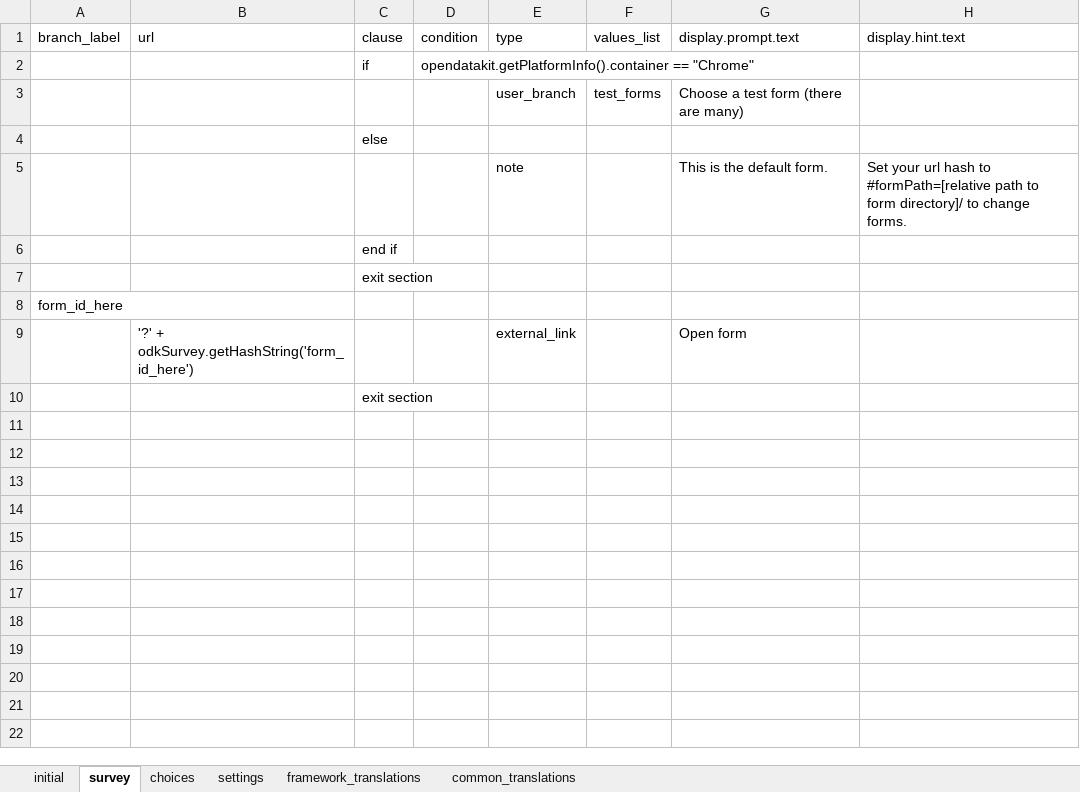
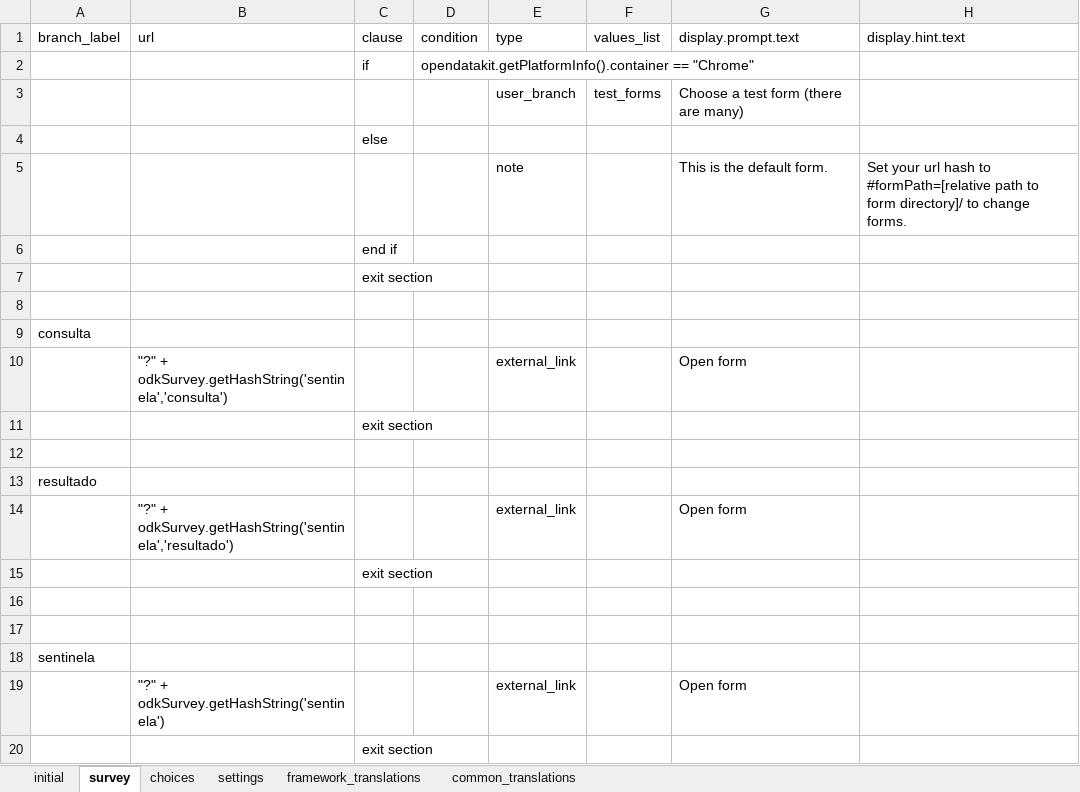
Before and after one commit to lemurdk/app-designer, an Excel workbook: app/config/assets/framework/forms/framework/framework.xlsx, sheet survey, drawn as a sheet; values as stored, in another font and other column widths than the file's, no borders; addresses are those after the commit; the diff names each change by its address in the sheet, - before the commit and + after, or states it on an @@ line.

```diff
--- a/app/config/assets/framework/forms/framework/framework.xlsx (sheet survey)
+++ b/app/config/assets/framework/forms/framework/framework.xlsx (sheet survey)
+row 8: (empty)
-A9 (branch_label): form_id_here
+A9 (branch_label): consulta
+row 10:  | "?" + odkSurvey.getHashString('sentinela','consulta') |  |  | external_link |  | Open form
+row 11:  |  | exit section
+row 12: (empty)
+row 13: resultado
-B14 (url): '?' + odkSurvey.getHashString('form_id_here')
+B14 (url): "?" + odkSurvey.getHashString('sentinela','resultado')
+row 15:  |  | exit section
+row 16: (empty)
+row 17: (empty)
+row 18: sentinela
+row 19:  | "?" + odkSurvey.getHashString('sentinela') |  |  | external_link |  | Open form
```
Also changed, not shown: sheet choices, 23 other files.
